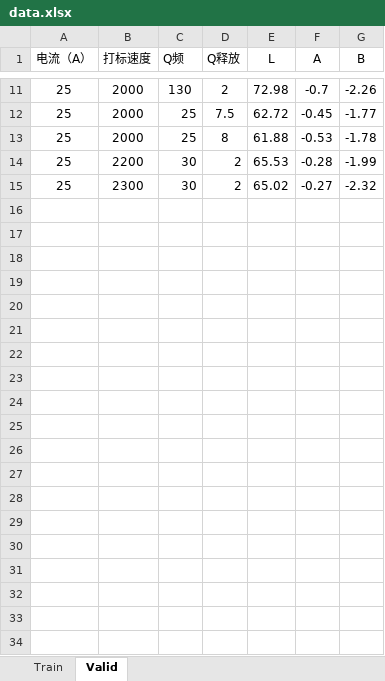
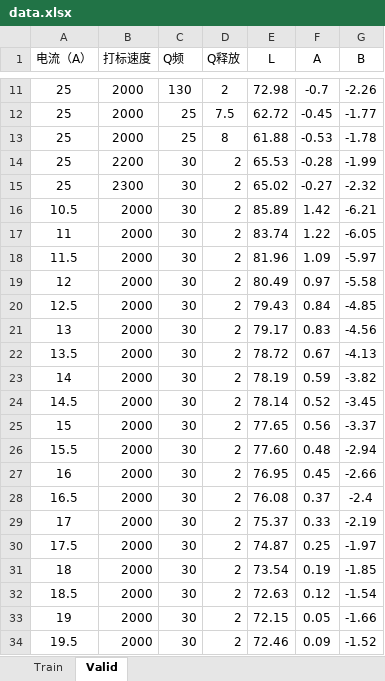
Before and after one commit to Fenbid0605/hanslaser_ai, an Excel workbook: data/data.xlsx, sheet Valid, drawn as a sheet; only a part is shown, gaps mark what is left out; values as stored, in another font and other column widths than the file's, no borders; the diff covers the shown part only; the diff names each change by its address in the sheet, - before the commit and + after, or states it on an @@ line.

```diff
--- a/data/data.xlsx (sheet Valid)
+++ b/data/data.xlsx (sheet Valid)
+row 16: 10.5 | 2000 | 30 | 2 | 85.89 | 1.42 | -6.21
+row 17: 11 | 2000 | 30 | 2 | 83.74 | 1.22 | -6.05
+row 18: 11.5 | 2000 | 30 | 2 | 81.96 | 1.09 | -5.97
+row 19: 12 | 2000 | 30 | 2 | 80.49 | 0.97 | -5.58
+row 20: 12.5 | 2000 | 30 | 2 | 79.43 | 0.84 | -4.85
+row 21: 13 | 2000 | 30 | 2 | 79.17 | 0.83 | -4.56
+row 22: 13.5 | 2000 | 30 | 2 | 78.72 | 0.67 | -4.13
+row 23: 14 | 2000 | 30 | 2 | 78.19 | 0.59 | -3.82
+row 24: 14.5 | 2000 | 30 | 2 | 78.14 | 0.52 | -3.45
+row 25: 15 | 2000 | 30 | 2 | 77.65 | 0.56 | -3.37
+row 26: 15.5 | 2000 | 30 | 2 | 77.60 | 0.48 | -2.94
+row 27: 16 | 2000 | 30 | 2 | 76.95 | 0.45 | -2.66
+row 28: 16.5 | 2000 | 30 | 2 | 76.08 | 0.37 | -2.4
+row 29: 17 | 2000 | 30 | 2 | 75.37 | 0.33 | -2.19
+row 30: 17.5 | 2000 | 30 | 2 | 74.87 | 0.25 | -1.97
+row 31: 18 | 2000 | 30 | 2 | 73.54 | 0.19 | -1.85
+row 32: 18.5 | 2000 | 30 | 2 | 72.63 | 0.12 | -1.54
+row 33: 19 | 2000 | 30 | 2 | 72.15 | 0.05 | -1.66
+row 34: 19.5 | 2000 | 30 | 2 | 72.46 | 0.09 | -1.52
```
Also changed, not shown: 93 added rows elsewhere in this sheet, sheet Train, charts or pictures, 7 other files.
